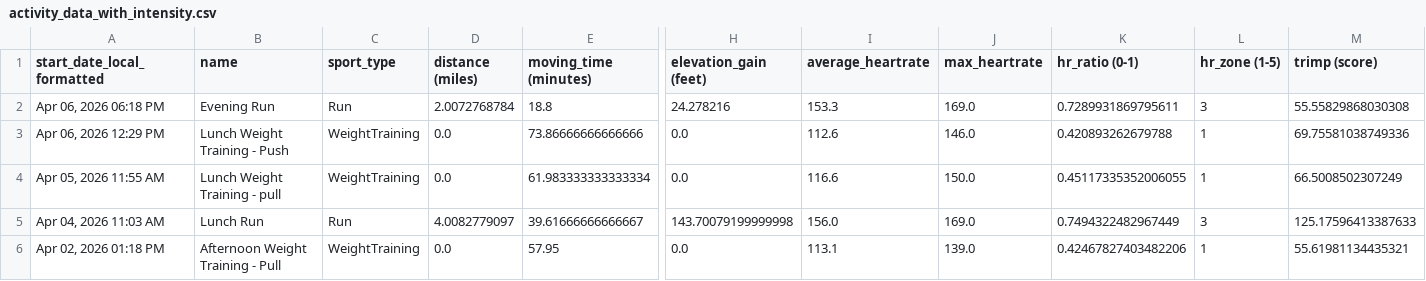
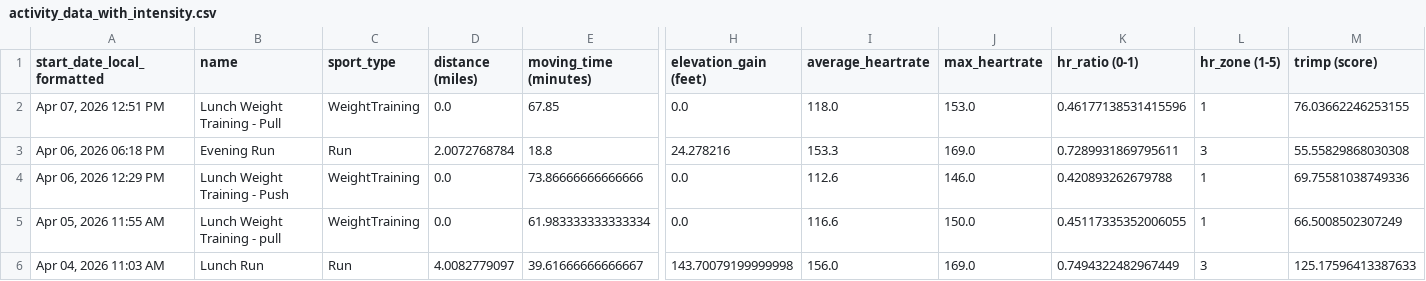
Before and after one commit to adbrigs/strava-training-dashboard, a CSV file: Training_Intensity_Report/dashboard/data/activity_data_with_intensity.csv, drawn as a sheet; only a part is shown, gaps mark what is left out; the shorter side is filled out with more unchanged rows; rows hold the shown columns only; the diff names each change by its address in the sheet, - before the commit and + after, or states it on an @@ line.

```diff
--- a/Training_Intensity_Report/dashboard/data/activity_data_with_intensity.csv
+++ b/Training_Intensity_Report/dashboard/data/activity_data_with_intensity.csv
+row 2: Apr 07, 2026 12:51 PM | Lunch Weight Training - Pull | WeightTraining | 0.0 | 67.85 | 0.0 | 118.0 | 153.0 | 0.46177138531415596 | 1 | 76.03662246253155
```
Also changed, not shown: Training_Intensity_Report/dashboard/data/all_activities_rawdata.csv.
